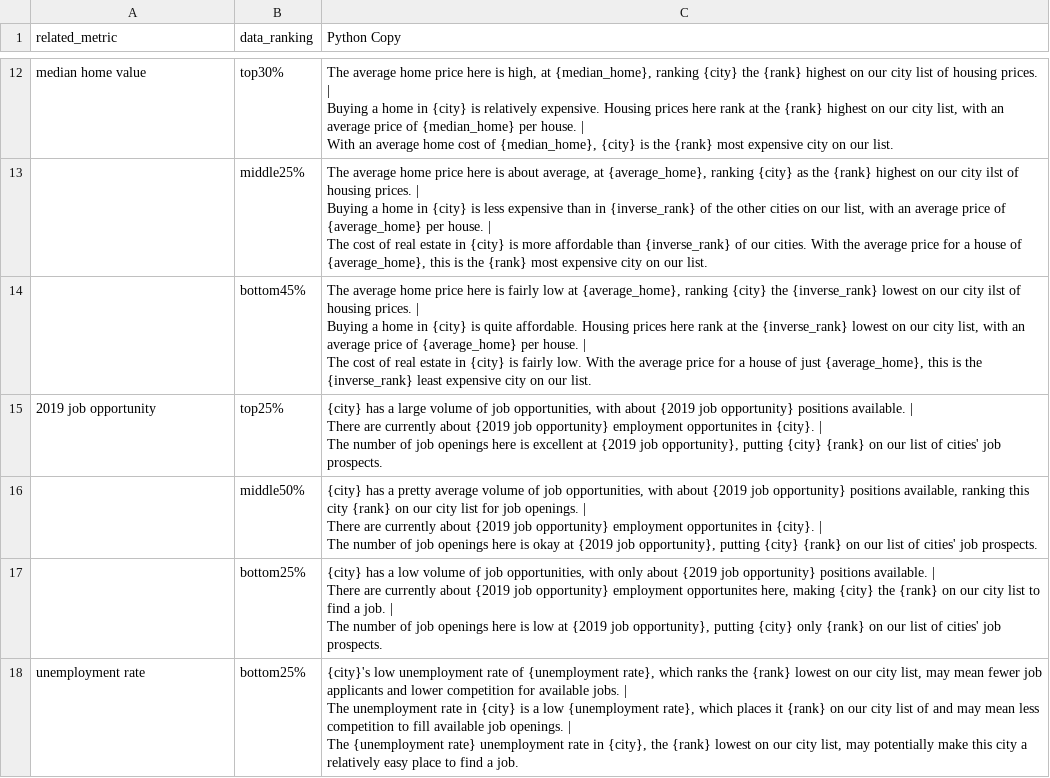
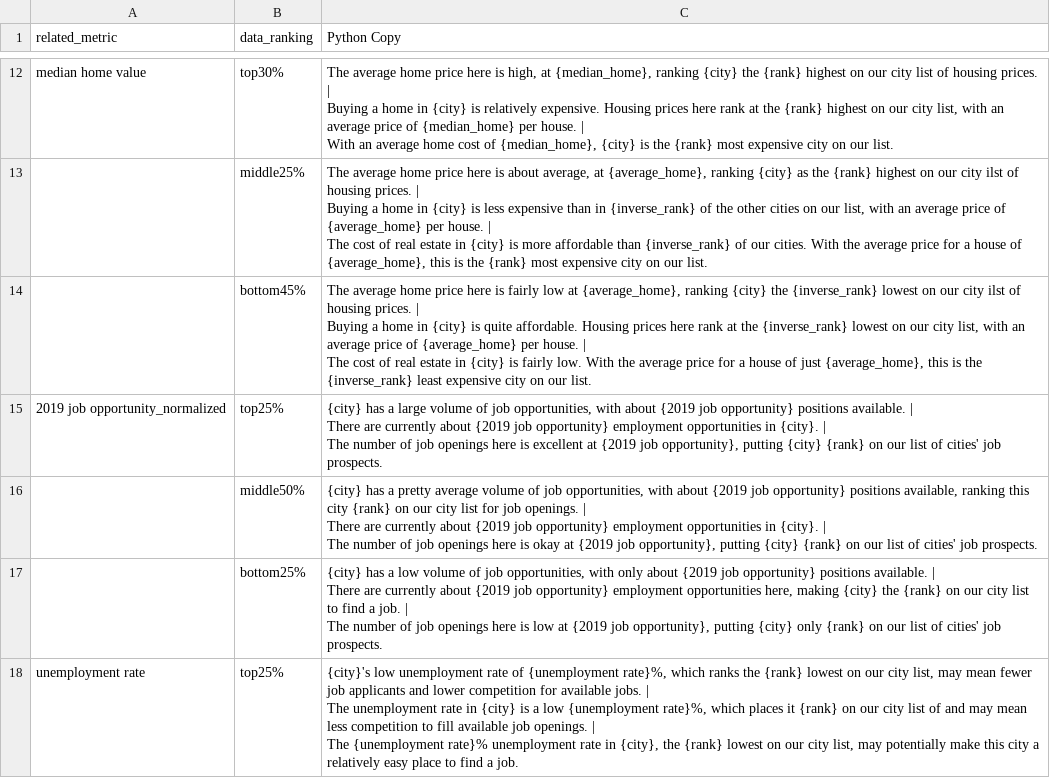
Before and after one commit to gdpabby-indeed/city-scout-content-generator, a CSV file: OpeningParagraphTest.csv, drawn as a sheet; only a part is shown, gaps mark what is left out; the diff covers the shown part only.

```diff
--- a/OpeningParagraphTest.csv
+++ b/OpeningParagraphTest.csv
@@ -47,13 +46,13 @@ Buying a home in {city} is quite affordable. Housing prices here rank at the {in
 The cost of real estate in {city} is fairly low. With the average price for a house of just {average_home}, this is the {inverse_rank} least expensive city on our list."
-2019 job opportunity,top25%,"{city} has a large volume of job opportunities, with about {2019 job opportunity} positions available. |
-There are currently about {2019 job opportunity} employment opportunites in {city}. |
-The number of job openings here is excellent at {2019 job opportunity}, putting {city} {rank} on our list of cities' job prospects."
-,middle50%,"{city} has a pretty average volume of job opportunities, with about {2019 job opportunity} positions available, ranking this city {rank} on our city list for job openings. |
-There are currently about {2019 job opportunity} employment opportunites in {city}. |
-The number of job openings here is okay at {2019 job opportunity}, putting {city} {rank} on our list of cities' job prospects."
-,bottom25%,"{city} has a low volume of job opportunities, with only about {2019 job opportunity} positions available. |
-There are currently about {2019 job opportunity} employment opportunites here, making {city} the {rank} on our city list to find a job. |
-The number of job openings here is low at {2019 job opportunity}, putting {city} only {rank} on our list of cities' job prospects."
-unemployment rate,bottom25%,"{city}'s low unemployment rate of {unemployment rate}, which ranks the {rank} lowest on our city list, may mean fewer job applicants and lower competition for available jobs. |
-The unemployment rate in {city} is a low {unemployment rate}, which places it {rank} on our city list of and may mean less competition to fill available job openings. |
-The {unemployment rate} unemployment rate in {city}, the {rank} lowest on our city list, may potentially make this city a relatively easy place to find a job."
+2019 job opportunity_normalized,top25%,"{city} has a large volume of job opportunities, with about {2019 job opportunity} positions available. |
+There are currently about {2019 job opportunity} employment opportunities in {city}. |
+The number of job openings here is excellent at {2019 job opportunity}, putting {city} {rank} on our list of cities' job prospects."
+,middle50%,"{city} has a pretty average volume of job opportunities, with about {2019 job opportunity} positions available, ranking this city {rank} on our city list for job openings. |
+There are currently about {2019 job opportunity} employment opportunities in {city}. |
+The number of job openings here is okay at {2019 job opportunity}, putting {city} {rank} on our list of cities' job prospects."
+,bottom25%,"{city} has a low volume of job opportunities, with only about {2019 job opportunity} positions available. |
+There are currently about {2019 job opportunity} employment opportunities here, making {city} the {rank} on our city list to find a job. |
+The number of job openings here is low at {2019 job opportunity}, putting {city} only {rank} on our list of cities' job prospects."
+unemployment rate,top25%,"{city}'s low unemployment rate of {unemployment rate}%, which ranks the {rank} lowest on our city list, may mean fewer job applicants and lower competition for available jobs. |
+The unemployment rate in {city} is a low {unemployment rate}%, which places it {rank} on our city list of and may mean less competition to fill available job openings. |
+The {unemployment rate}% unemployment rate in {city}, the {rank} lowest on our city list, may potentially make this city a relatively easy place to find a job."
```
Also changed, not shown: 1 added row, 1 removed row and 11 edited cells elsewhere in this file, RankingConfigTest.csv, cityData.csv, 4 other files.
